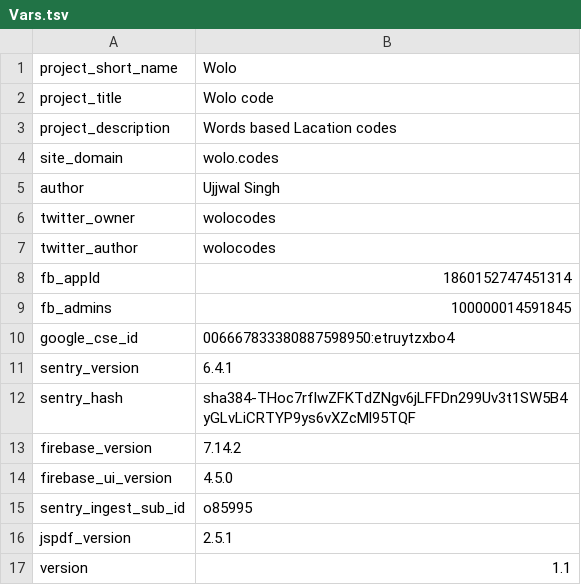
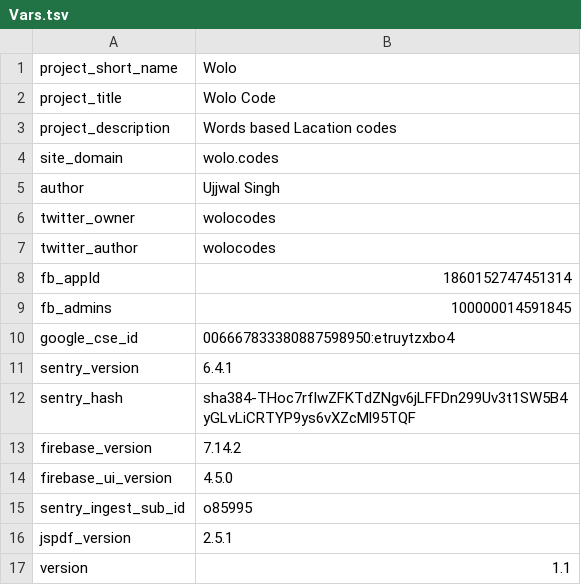
Before and after one commit to wolo-code/web-app, a TSV file: Root/Config/Vars.tsv, drawn as a sheet.

Commit message:
-Wolo codes to Wolo Code : renamed

```diff
--- a/Root/Config/Vars.tsv
+++ b/Root/Config/Vars.tsv
@@ -1,3 +1,3 @@
 project_short_name	Wolo
-project_title	Wolo code
+project_title	Wolo Code
 project_description	Words based Lacation codes
```
Also changed, not shown: 8 other files.
